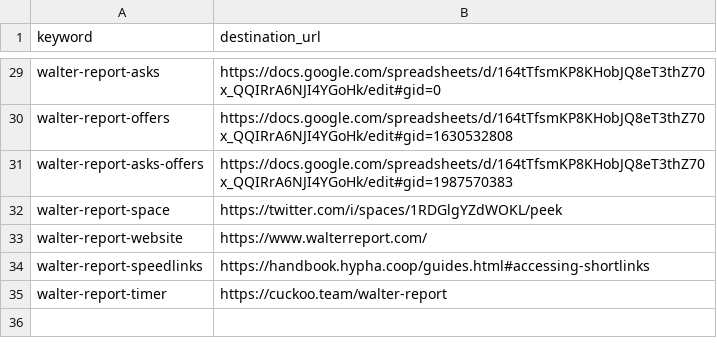
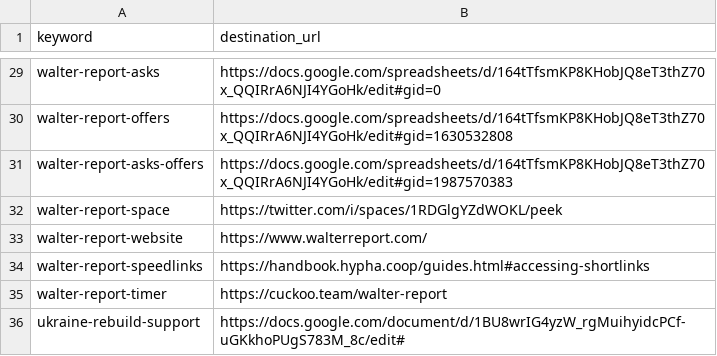
Before and after one commit to g0v-network/link.g0v.network, a CSV file: shortlinks.csv, drawn as a sheet; only a part is shown, gaps mark what is left out; the diff names each change by its address in the sheet, - before the commit and + after, or states it on an @@ line.

Commit message:
Added a shortlink for ukraine-rebuild-support

```diff
--- a/shortlinks.csv
+++ b/shortlinks.csv
+row 36: ukraine-rebuild-support | https://docs.google.com/document/d/1BU8wrIG4yzW_rgMuihyidcPCf-uGKkhoPUgS783M_8c/edit#
```
